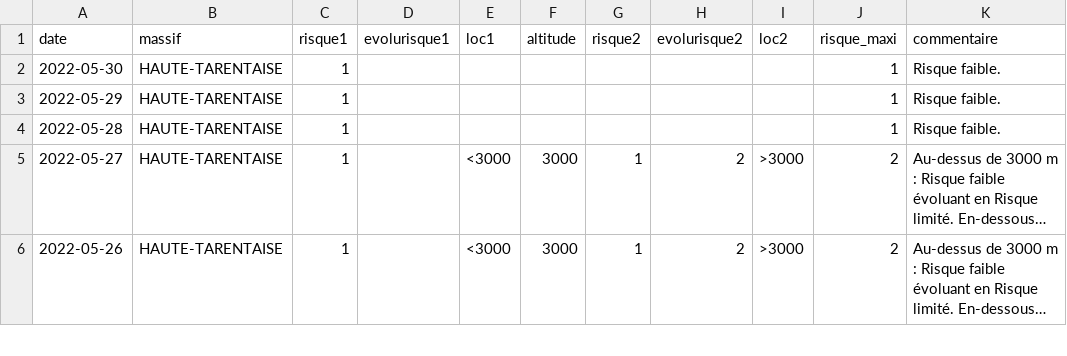
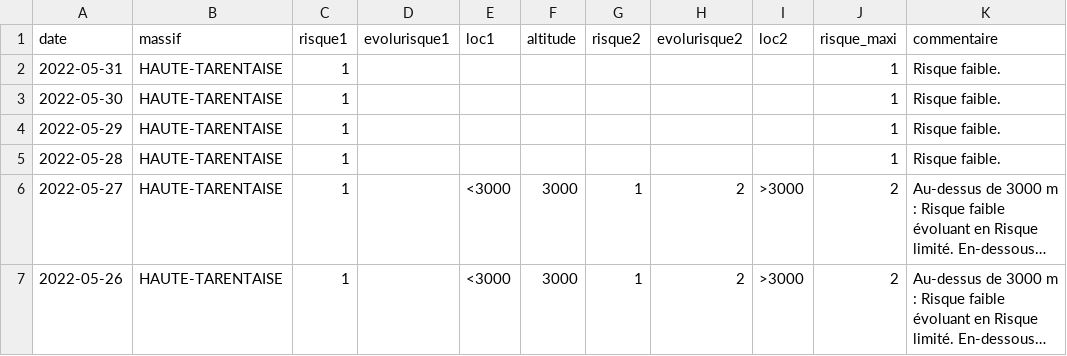
Before and after one commit to qloridant/meteofrance_bra_hist, a CSV file: src/data/HAUTE-TARENTAISE/hist.csv, drawn as a sheet; only a part is shown; long unchanged cells end in …; the diff names each change by its address in the sheet, - before the commit and + after, or states it on an @@ line.

Commit message:
Daily automatic file update

```diff
--- a/src/data/HAUTE-TARENTAISE/hist.csv
+++ b/src/data/HAUTE-TARENTAISE/hist.csv
+row 2: 2022-05-31 | HAUTE-TARENTAISE | 1 |  |  |  |  |  |  | 1 | Risque faible.
```
